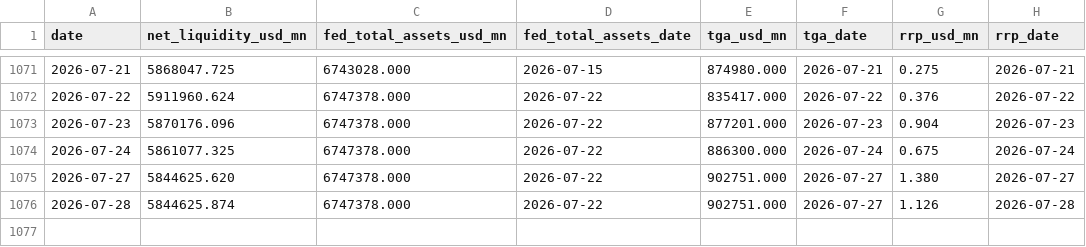
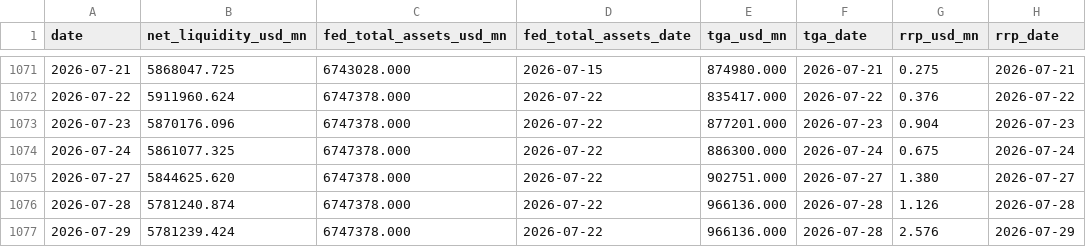
Before and after one commit to Fredpipi/fed-tga-rrp-liquidity, a CSV file: data/liquidity_history.csv, drawn as a sheet; only a part is shown, gaps mark what is left out.

```diff
--- a/data/liquidity_history.csv
+++ b/data/liquidity_history.csv
@@ -1075,2 +1075,3 @@ date,net_liquidity_usd_mn,fed_total_assets_usd_mn,fed_total_assets_date,tga_usd_
 2026-07-27,5844625.620,6747378.000,2026-07-22,902751.000,2026-07-27,1.380,2026-07-27
-2026-07-28,5844625.874,6747378.000,2026-07-22,902751.000,2026-07-27,1.126,2026-07-28
+2026-07-28,5781240.874,6747378.000,2026-07-22,966136.000,2026-07-28,1.126,2026-07-28
+2026-07-29,5781239.424,6747378.000,2026-07-22,966136.000,2026-07-28,2.576,2026-07-29
```
Also changed, not shown: data/rrp.csv, data/tga.csv, 4 other files.
